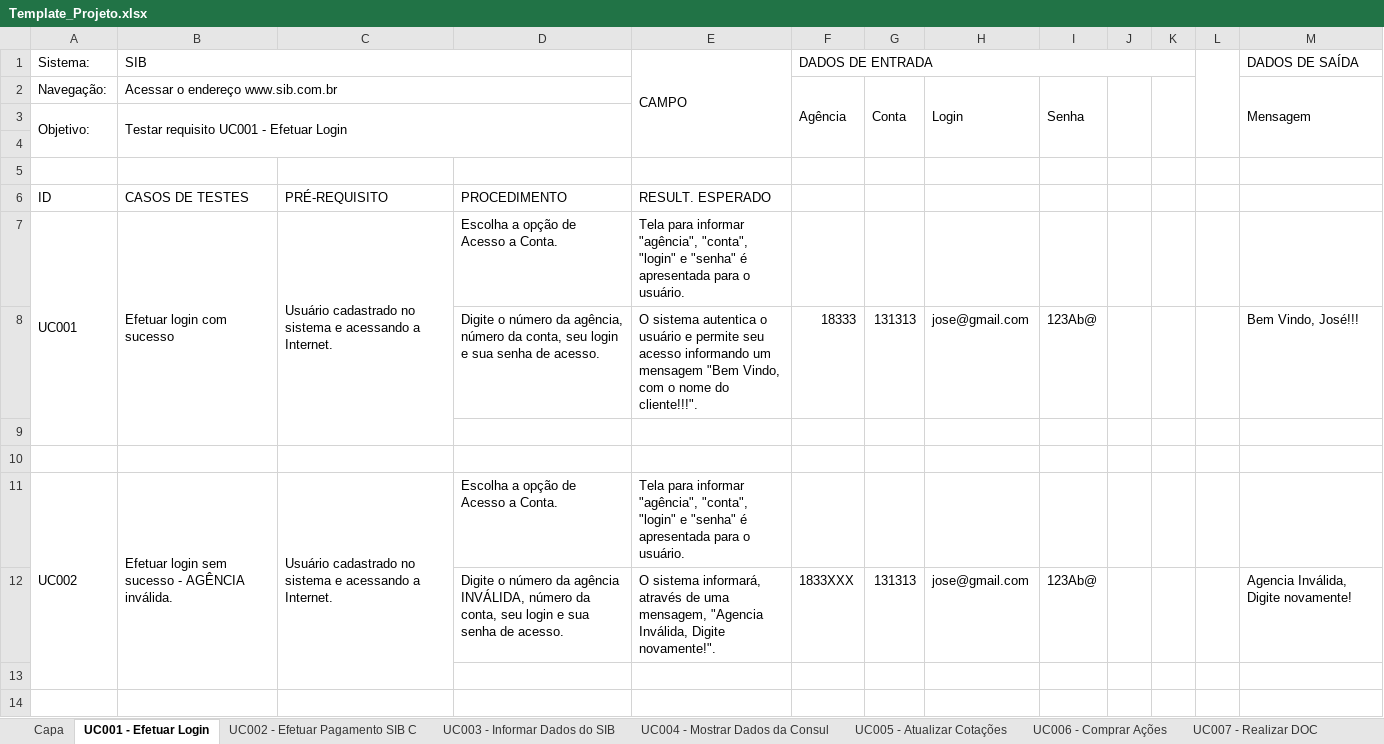
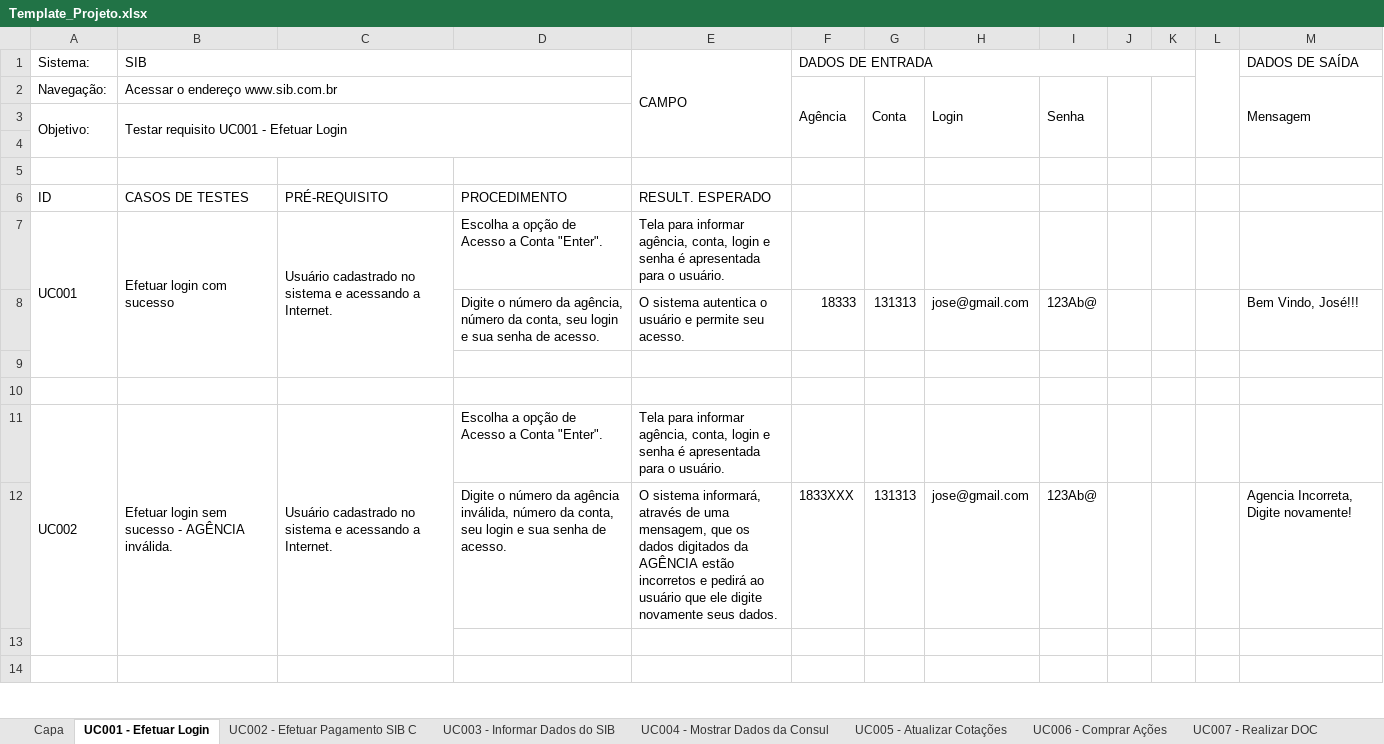
Before and after one commit to josimarpe/SIB, an Excel workbook: Requisitos/Template_Projeto.xlsx, sheet UC001 - Efetuar Login, drawn as a sheet; only a part is shown; values as stored, in another font and other column widths than the file's, no cell formats; conditional formats not drawn; the diff covers the shown part only; the diff names each change by its address in the sheet, - before the commit and + after, or states it on an @@ line.

Commit message:
Revert "Commit erros nos casos de uso UC001"
This reverts commit 5d2179061ecb6622d6e9b8fef08b8230805154e1.

```diff
--- a/Requisitos/Template_Projeto.xlsx (sheet UC001 - Efetuar Login)
+++ b/Requisitos/Template_Projeto.xlsx (sheet UC001 - Efetuar Login)
-D7: Escolha a opção de Acesso a Conta.
+D7: Escolha a opção de Acesso a Conta "Enter".
-E7 (CAMPO): …para informar "agência", "conta", "login" e "senha" é apresentada…
+E7 (CAMPO): …para informar agência, conta, login e senha é apresentada…
-E8 (CAMPO): …permite seu acesso informando um mensagem "Bem Vindo, com o nome do cliente!!!".
+E8 (CAMPO): …permite seu acesso.
-D11: Escolha a opção de Acesso a Conta.
+D11: Escolha a opção de Acesso a Conta "Enter".
-E11 (CAMPO): …para informar "agência", "conta", "login" e "senha" é apresentada…
+E11 (CAMPO): …para informar agência, conta, login e senha é apresentada…
-D12: …da agência INVÁLIDA, número da…
+D12: …da agência inválida, número da…
-E12 (CAMPO): …uma mensagem, "Agencia Inválida, Digite novamente!".
+E12 (CAMPO): …uma mensagem, que os dados digitados da AGÊNCIA estão incorretos e pedirá ao usuário que ele digite novamente seus dados.
-M12 (DADOS DE SAÍDA): Agencia Inválida, Digite novamente!
+M12 (DADOS DE SAÍDA): Agencia Incorreta, Digite novamente!
```
Also changed, not shown: 1 added row, 1 removed row and 50 edited cells elsewhere in this sheet, cell formats.
